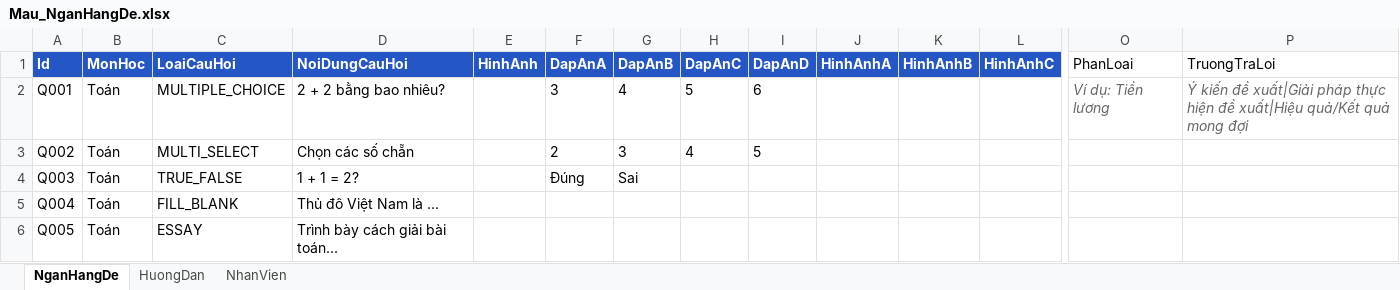
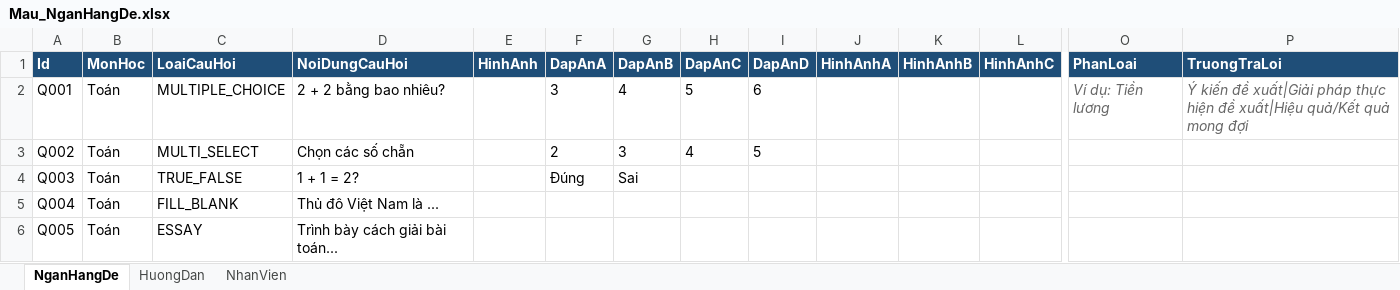
Before and after one commit to elbalosnocni/bank, an Excel workbook: Mau_NganHangDe.xlsx, sheet NganHangDe, drawn as a sheet; only a part is shown, gaps mark what is left out; values as stored, in another font and other column widths than the file's, no borders; the diff covers the shown part only; the diff names each change by its address in the sheet, - before the commit and + after, or states it on an @@ line.

```diff
--- a/Mau_NganHangDe.xlsx (sheet NganHangDe)
+++ b/Mau_NganHangDe.xlsx (sheet NganHangDe)
-A1:L1 fill: #2457C5
+A1:L1 fill: #1F4E78
@@ O1:P1 fill: none → #1F4E78, bold: off → on, text colour: black → #FFFFFF @@
```
Also changed, not shown: cell formats elsewhere in this sheet, sheet NhanVien, sheet HuongDan, 4 other files.
